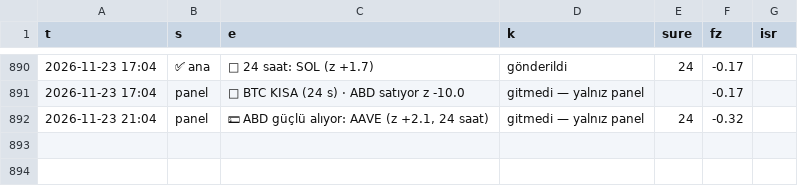
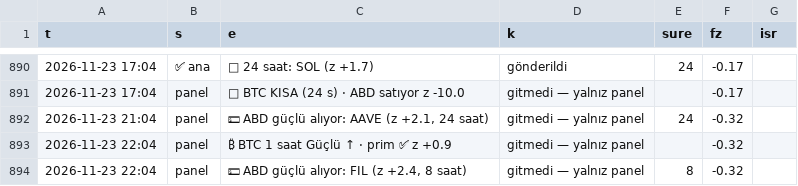
Before and after one commit to aslanklc04/btc-tahmin, a CSV file: durum/karne_kayit.csv, drawn as a sheet; only a part is shown, gaps mark what is left out; the diff names each change by its address in the sheet, - before the commit and + after, or states it on an @@ line.

```diff
--- a/durum/karne_kayit.csv
+++ b/durum/karne_kayit.csv
+row 893: 2026-11-23 22:04 | panel | ₿ BTC 1 saat Güçlü ↑ · prim ✅ z +0.9 | gitmedi — yalnız panel |  | -0.32
+row 894: 2026-11-23 22:04 | panel | 💵 ABD güçlü alıyor: FIL (z +2.4, 8 saat) | gitmedi — yalnız panel | 8 | -0.32
```
Also changed, not shown: durum/defter_kayit.csv, durum/opsiyon.csv, 6 other files.
